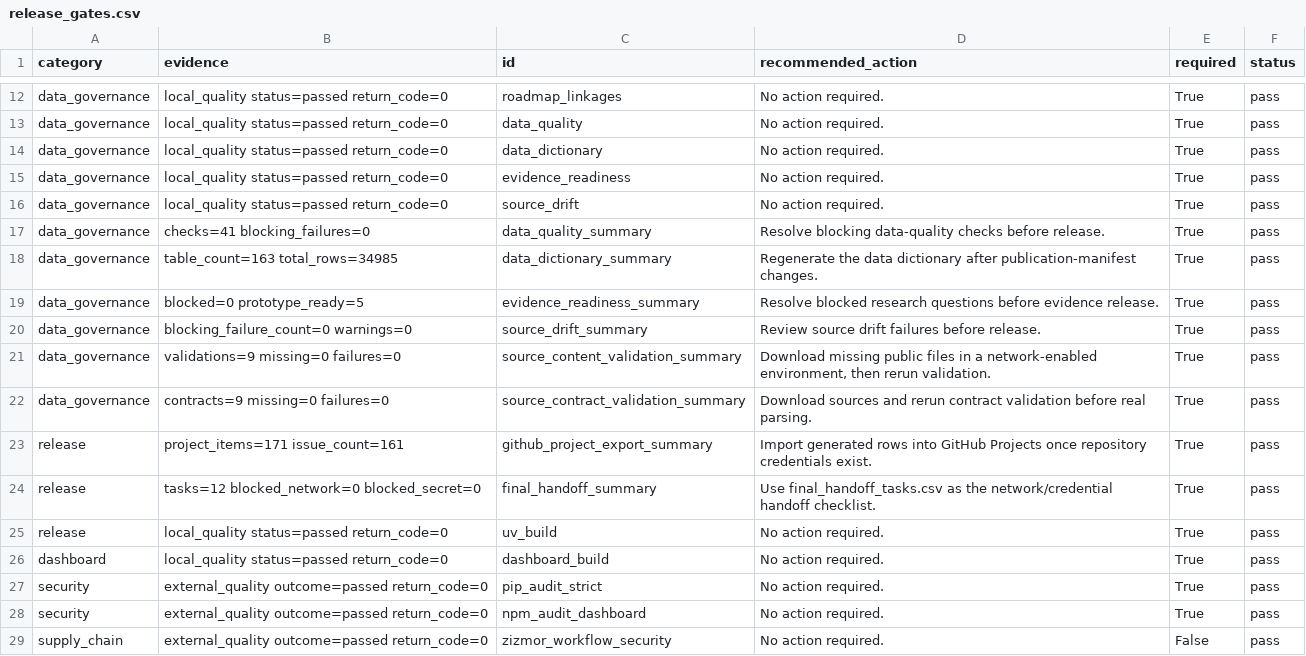
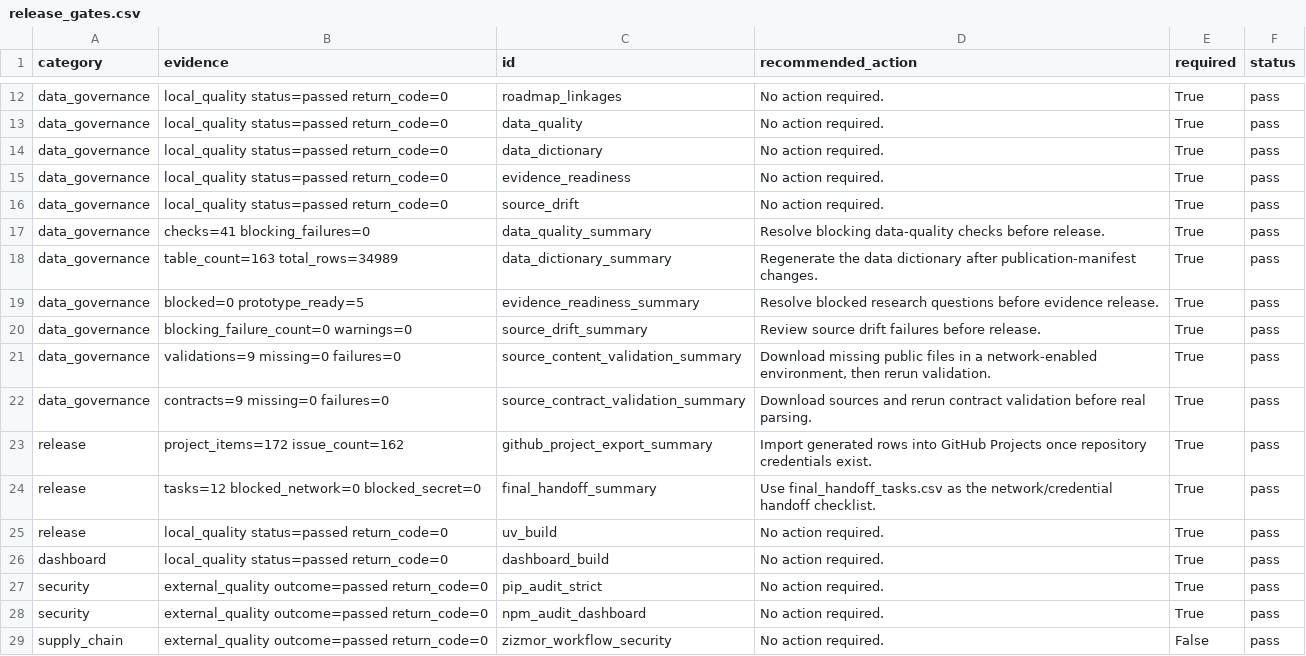
Before and after one commit to edithatogo/reimbursement-atlas, a CSV file: data/derived/release_readiness/release_gates.csv, drawn as a sheet; only a part is shown, gaps mark what is left out.

```diff
--- a/data/derived/release_readiness/release_gates.csv
+++ b/data/derived/release_readiness/release_gates.csv
@@ -17,3 +17,3 @@ data_governance,local_quality status=passed return_code=0,source_drift,No action
 data_governance,checks=41 blocking_failures=0,data_quality_summary,Resolve blocking data-quality checks before release.,True,pass
-data_governance,table_count=163 total_rows=34985,data_dictionary_summary,Regenerate the data dictionary after publication-manifest changes.,True,pass
+data_governance,table_count=163 total_rows=34989,data_dictionary_summary,Regenerate the data dictionary after publication-manifest changes.,True,pass
 data_governance,blocked=0 prototype_ready=5,evidence_readiness_summary,Resolve blocked research questions before evidence release.,True,pass
@@ -22,3 +22,3 @@ data_governance,validations=9 missing=0 failures=0,source_content_validation_sum
 data_governance,contracts=9 missing=0 failures=0,source_contract_validation_summary,Download sources and rerun contract validation before real parsing.,True,pass
-release,project_items=171 issue_count=161,github_project_export_summary,Import generated rows into GitHub Projects once repository credentials exist.,True,pass
+release,project_items=172 issue_count=162,github_project_export_summary,Import generated rows into GitHub Projects once repository credentials exist.,True,pass
 release,tasks=12 blocked_network=0 blocked_secret=0,final_handoff_summary,Use final_handoff_tasks.csv as the network/credential handoff checklist.,True,pass
```
Also changed, not shown: data/derived/architecture/layer_policy.csv, data/derived/data_dictionary/data_dictionary.csv, 32 other files.
